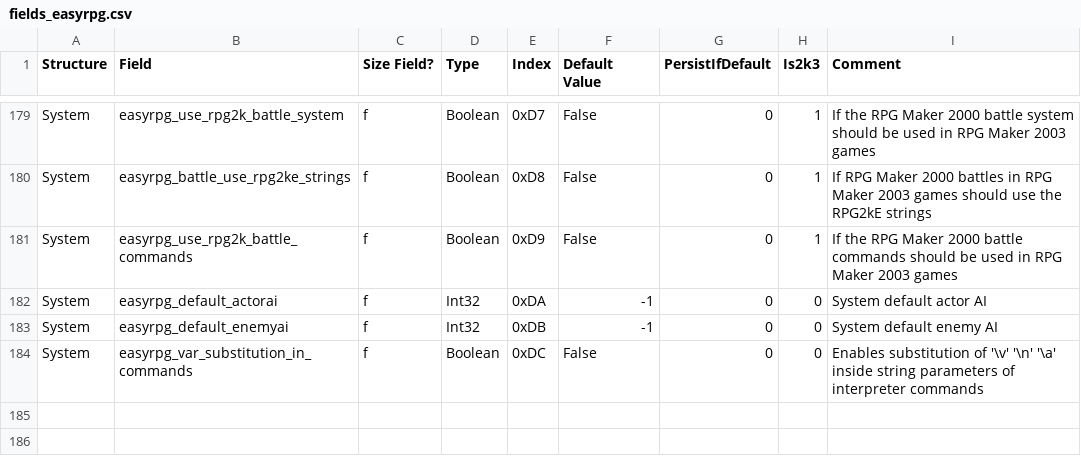
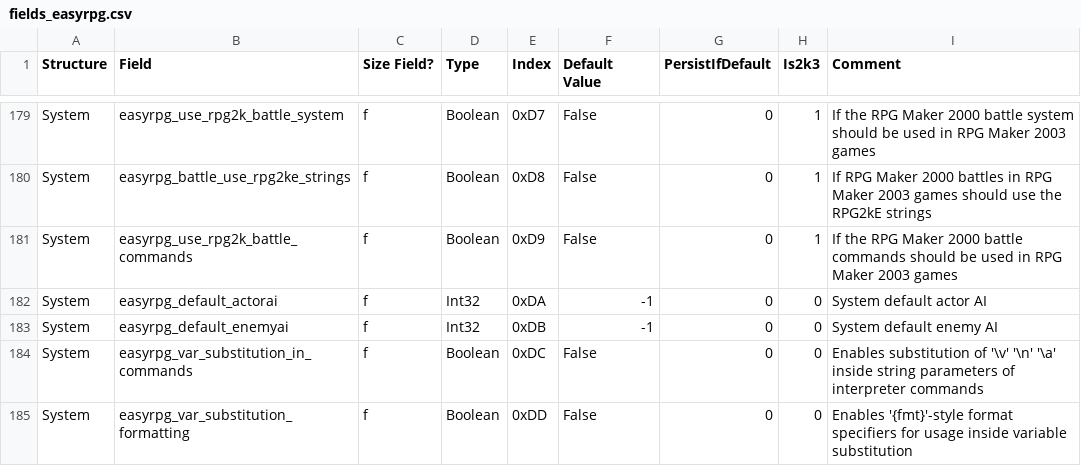
Before and after one commit to florianessl/liblcf, a CSV file: generator/csv/fields_easyrpg.csv, drawn as a sheet; only a part is shown, gaps mark what is left out; the diff names each change by its address in the sheet, - before the commit and + after, or states it on an @@ line.

Commit message:
Added additional new lcf field for branch "ComStringVarSubstitution"

```diff
--- a/generator/csv/fields_easyrpg.csv
+++ b/generator/csv/fields_easyrpg.csv
+row 185: System | easyrpg_var_substitution_formatting | f | Boolean | 0xDD | False | 0 | 0 | Enables '{fmt}'-style format specifiers for usage inside variable substitution
```
Also changed, not shown: 4 other files.
